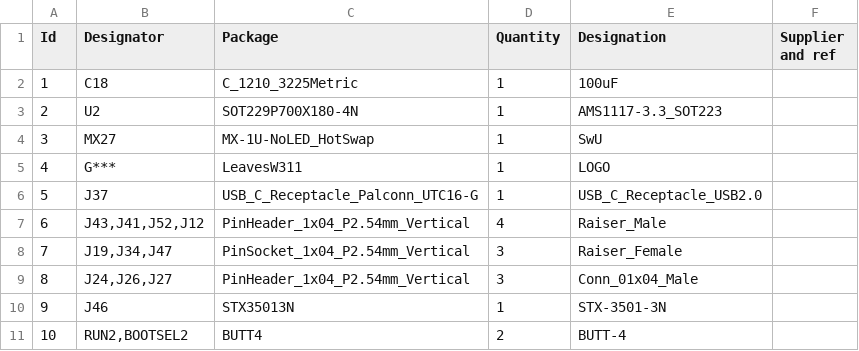
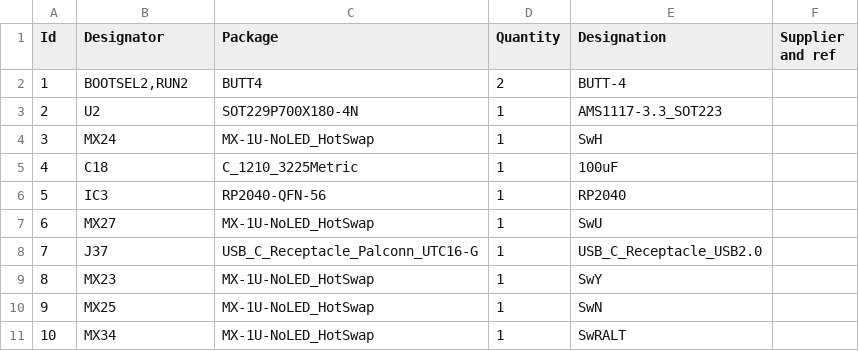
Before and after one commit to ak66666/ThumbsUpV6Rp2040MX, a CSV file: Gerbers/R2/ThumbsUp.csv, drawn as a sheet; only a part is shown; the diff covers the shown part only.

```diff
--- a/Gerbers/R2/ThumbsUp.csv
+++ b/Gerbers/R2/ThumbsUp.csv
@@ -1,11 +1,11 @@
 "Id";"Designator";"Package";"Quantity";"Designation";"Supplier and ref";
-1;"C18";"C_1210_3225Metric";1;"100uF";;;
+1;"BOOTSEL2,RUN2";"BUTT4";2;"BUTT-4";;;
 2;"U2";"SOT229P700X180-4N";1;"AMS1117-3.3_SOT223";;;
-3;"MX27";"MX-1U-NoLED_HotSwap";1;"SwU";;;
-4;"G***";"LeavesW311";1;"LOGO";;;
-5;"J37";"USB_C_Receptacle_Palconn_UTC16-G";1;"USB_C_Receptacle_USB2.0";;;
-6;"J43,J41,J52,J12";"PinHeader_1x04_P2.54mm_Vertical";4;"Raiser_Male";;;
-7;"J19,J34,J47";"PinSocket_1x04_P2.54mm_Vertical";3;"Raiser_Female";;;
-8;"J24,J26,J27";"PinHeader_1x04_P2.54mm_Vertical";3;"Conn_01x04_Male";;;
-9;"J46";"STX35013N";1;"STX-3501-3N";;;
-10;"RUN2,BOOTSEL2";"BUTT4";2;"BUTT-4";;;
+3;"MX24";"MX-1U-NoLED_HotSwap";1;"SwH";;;
+4;"C18";"C_1210_3225Metric";1;"100uF";;;
+5;"IC3";"RP2040-QFN-56";1;"RP2040";;;
+6;"MX27";"MX-1U-NoLED_HotSwap";1;"SwU";;;
+7;"J37";"USB_C_Receptacle_Palconn_UTC16-G";1;"USB_C_Receptacle_USB2.0";;;
+8;"MX23";"MX-1U-NoLED_HotSwap";1;"SwY";;;
+9;"MX25";"MX-1U-NoLED_HotSwap";1;"SwN";;;
+10;"MX34";"MX-1U-NoLED_HotSwap";1;"SwRALT";;;
```
Also changed, not shown: 68 edited cells elsewhere in this file, Gerbers/L2/ThumbsUp-bottom-pos.csv, Gerbers/R2/ThumbsUp-bottom-pos.csv, 25 other files.
